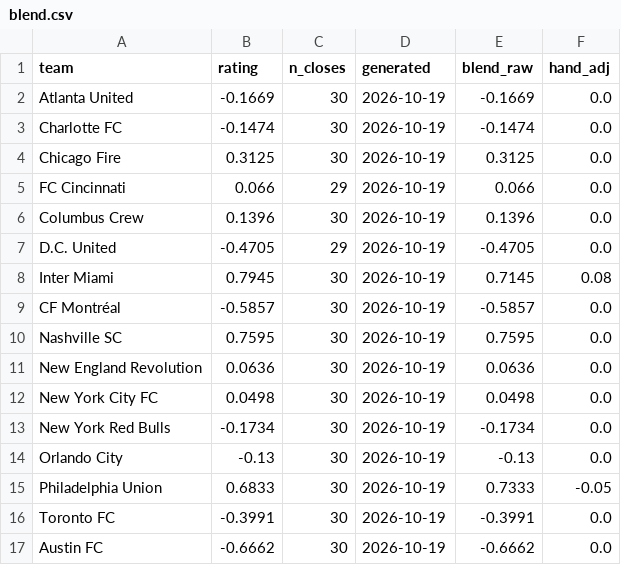
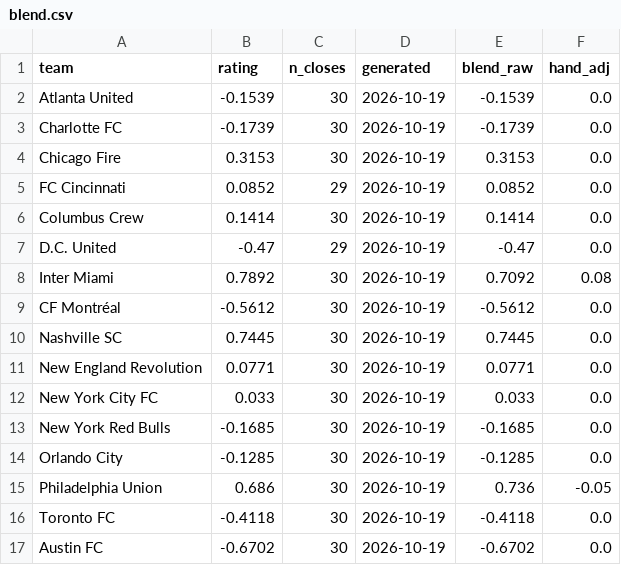
Before and after one commit to TheBallr/MLS-FUTURES, a CSV file: data/ratings/blend.csv, drawn as a sheet; only a part is shown; the diff covers the shown part only.

```diff
--- a/data/ratings/blend.csv
+++ b/data/ratings/blend.csv
@@ -1,17 +1,17 @@
 team,rating,n_closes,generated,blend_raw,hand_adj
-Atlanta United,-0.1669,30,2026-10-19,-0.1669,0.0
-Charlotte FC,-0.1474,30,2026-10-19,-0.1474,0.0
-Chicago Fire,0.3125,30,2026-10-19,0.3125,0.0
-FC Cincinnati,0.066,29,2026-10-19,0.066,0.0
-Columbus Crew,0.1396,30,2026-10-19,0.1396,0.0
-D.C. United,-0.4705,29,2026-10-19,-0.4705,0.0
-Inter Miami,0.7945,30,2026-10-19,0.7145,0.08
-CF Montréal,-0.5857,30,2026-10-19,-0.5857,0.0
-Nashville SC,0.7595,30,2026-10-19,0.7595,0.0
-New England Revolution,0.0636,30,2026-10-19,0.0636,0.0
-New York City FC,0.0498,30,2026-10-19,0.0498,0.0
-New York Red Bulls,-0.1734,30,2026-10-19,-0.1734,0.0
-Orlando City,-0.13,30,2026-10-19,-0.13,0.0
-Philadelphia Union,0.6833,30,2026-10-19,0.7333,-0.05
-Toronto FC,-0.3991,30,2026-10-19,-0.3991,0.0
-Austin FC,-0.6662,30,2026-10-19,-0.6662,0.0
+Atlanta United,-0.1539,30,2026-10-19,-0.1539,0.0
+Charlotte FC,-0.1739,30,2026-10-19,-0.1739,0.0
+Chicago Fire,0.3153,30,2026-10-19,0.3153,0.0
+FC Cincinnati,0.0852,29,2026-10-19,0.0852,0.0
+Columbus Crew,0.1414,30,2026-10-19,0.1414,0.0
+D.C. United,-0.47,29,2026-10-19,-0.47,0.0
+Inter Miami,0.7892,30,2026-10-19,0.7092,0.08
+CF Montréal,-0.5612,30,2026-10-19,-0.5612,0.0
+Nashville SC,0.7445,30,2026-10-19,0.7445,0.0
+New England Revolution,0.0771,30,2026-10-19,0.0771,0.0
+New York City FC,0.033,30,2026-10-19,0.033,0.0
+New York Red Bulls,-0.1685,30,2026-10-19,-0.1685,0.0
+Orlando City,-0.1285,30,2026-10-19,-0.1285,0.0
+Philadelphia Union,0.686,30,2026-10-19,0.736,-0.05
+Toronto FC,-0.4118,30,2026-10-19,-0.4118,0.0
+Austin FC,-0.6702,30,2026-10-19,-0.6702,0.0
```
Also changed, not shown: 28 edited cells elsewhere in this file, data/ratings/absence_values.csv, data/ratings/injuries.csv, 21 other files.
